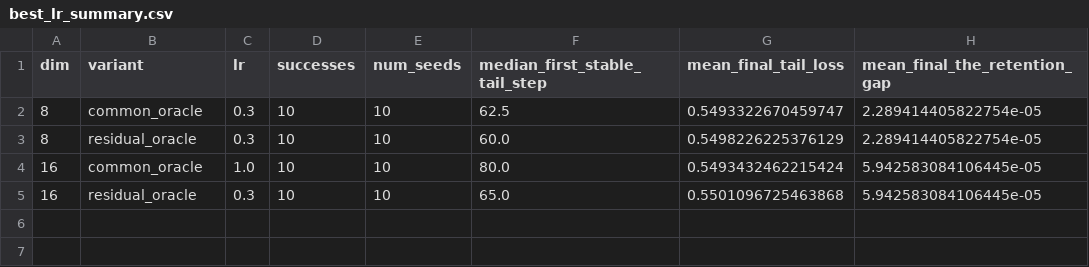
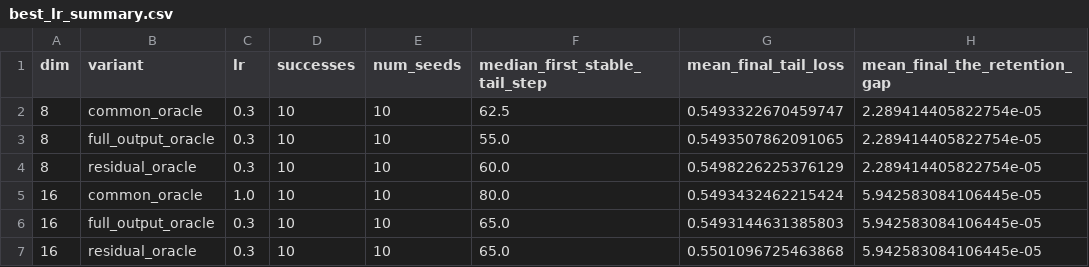
Before and after one commit to Frandium/kv_cache, a CSV file: fdong_embedding_dim/orthogonal_tail_efficiency_ceiling_experiment/results/best_lr_summary.csv, drawn as a sheet.

```diff
--- a/fdong_embedding_dim/orthogonal_tail_efficiency_ceiling_experiment/results/best_lr_summary.csv
+++ b/fdong_embedding_dim/orthogonal_tail_efficiency_ceiling_experiment/results/best_lr_summary.csv
@@ -2,4 +2,6 @@ dim,variant,lr,successes,num_seeds,median_first_stable_tail_step,mean_final_tail
 8,common_oracle,0.3,10,10,62.5,0.5493322670459747,2.289414405822754e-05
+8,full_output_oracle,0.3,10,10,55.0,0.5493507862091065,2.289414405822754e-05
 8,residual_oracle,0.3,10,10,60.0,0.5498226225376129,2.289414405822754e-05
 16,common_oracle,1.0,10,10,80.0,0.5493432462215424,5.942583084106445e-05
+16,full_output_oracle,0.3,10,10,65.0,0.5493144631385803,5.942583084106445e-05
 16,residual_oracle,0.3,10,10,65.0,0.5501096725463868,5.942583084106445e-05
```
Also changed, not shown: fdong_embedding_dim/orthogonal_tail_efficiency_ceiling_experiment/results/aggregate_lr_sweep.csv, 15 other files.
